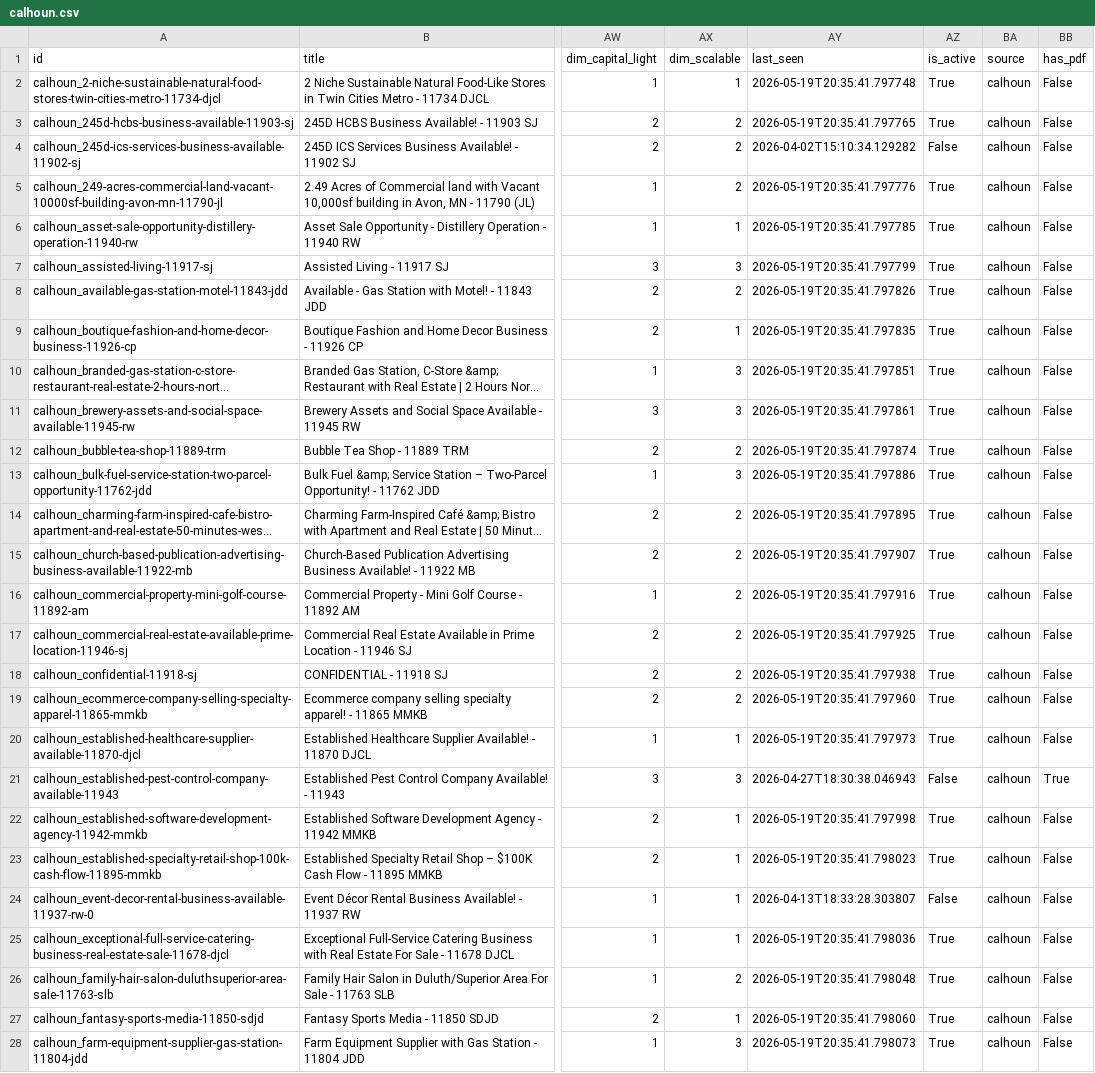
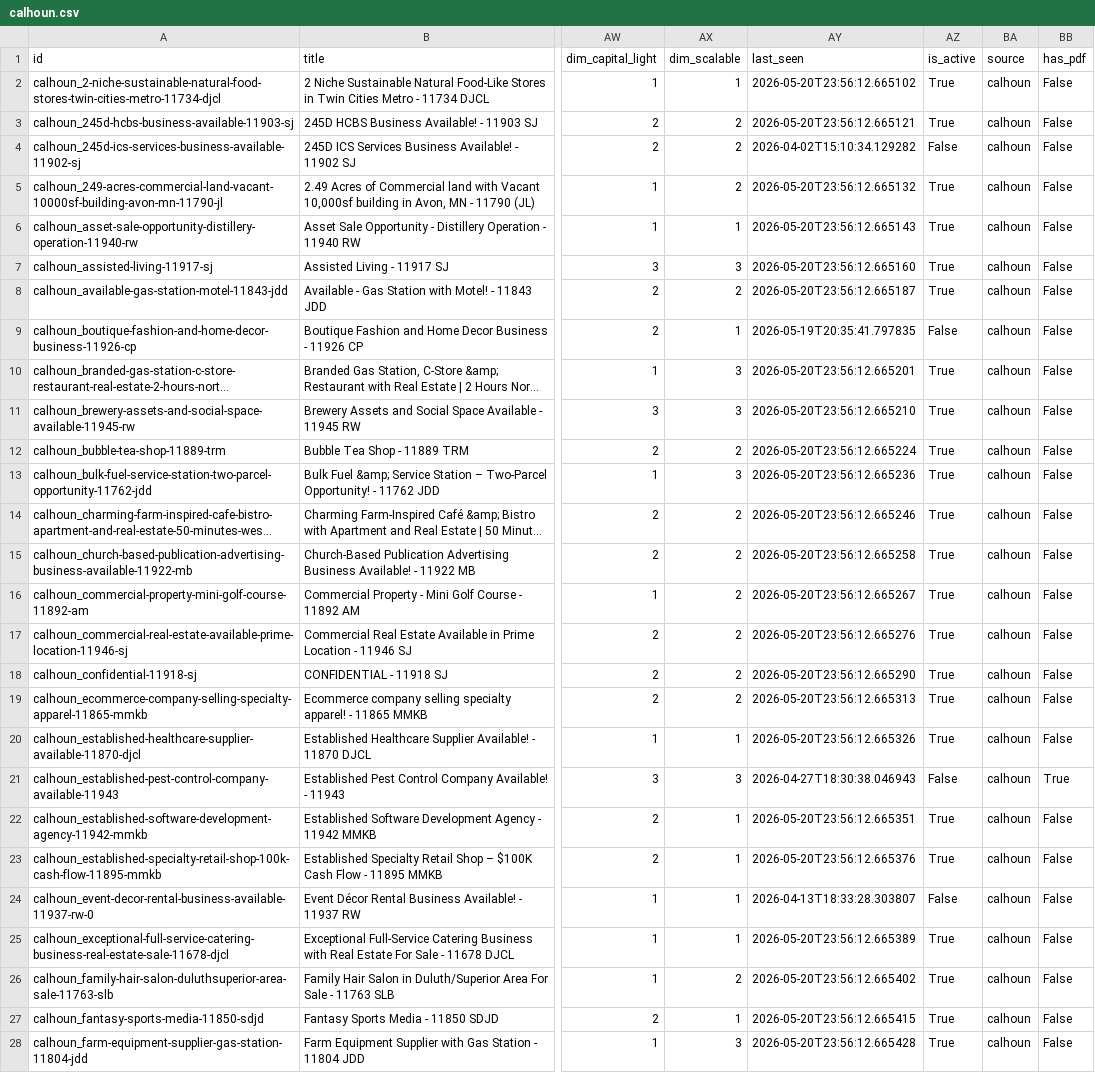
Before and after one commit to colinhirdman/sunbelt-scout, a CSV file: output/calhoun.csv, drawn as a sheet; only a part is shown, gaps mark what is left out; long unchanged cells end in …; the diff covers the shown part only; the diff names each change by its address in the sheet, - before the commit and + after, or states it on an @@ line.

```diff
--- a/output/calhoun.csv
+++ b/output/calhoun.csv
-AY2 (last_seen): 2026-05-19T20:35:41.797748
+AY2 (last_seen): 2026-05-20T23:56:12.665102
-AY3 (last_seen): 2026-05-19T20:35:41.797765
+AY3 (last_seen): 2026-05-20T23:56:12.665121
-AY5 (last_seen): 2026-05-19T20:35:41.797776
+AY5 (last_seen): 2026-05-20T23:56:12.665132
-AY6 (last_seen): 2026-05-19T20:35:41.797785
+AY6 (last_seen): 2026-05-20T23:56:12.665143
-AY7 (last_seen): 2026-05-19T20:35:41.797799
+AY7 (last_seen): 2026-05-20T23:56:12.665160
-AY8 (last_seen): 2026-05-19T20:35:41.797826
+AY8 (last_seen): 2026-05-20T23:56:12.665187
-AZ9 (is_active): True
+AZ9 (is_active): False
-AY10 (last_seen): 2026-05-19T20:35:41.797851
+AY10 (last_seen): 2026-05-20T23:56:12.665201
-AY11 (last_seen): 2026-05-19T20:35:41.797861
+AY11 (last_seen): 2026-05-20T23:56:12.665210
-AY12 (last_seen): 2026-05-19T20:35:41.797874
+AY12 (last_seen): 2026-05-20T23:56:12.665224
-AY13 (last_seen): 2026-05-19T20:35:41.797886
+AY13 (last_seen): 2026-05-20T23:56:12.665236
-AY14 (last_seen): 2026-05-19T20:35:41.797895
+AY14 (last_seen): 2026-05-20T23:56:12.665246
-AY15 (last_seen): 2026-05-19T20:35:41.797907
+AY15 (last_seen): 2026-05-20T23:56:12.665258
-AY16 (last_seen): 2026-05-19T20:35:41.797916
+AY16 (last_seen): 2026-05-20T23:56:12.665267
-AY17 (last_seen): 2026-05-19T20:35:41.797925
+AY17 (last_seen): 2026-05-20T23:56:12.665276
-AY18 (last_seen): 2026-05-19T20:35:41.797938
+AY18 (last_seen): 2026-05-20T23:56:12.665290
-AY19 (last_seen): 2026-05-19T20:35:41.797960
+AY19 (last_seen): 2026-05-20T23:56:12.665313
-AY20 (last_seen): 2026-05-19T20:35:41.797973
+AY20 (last_seen): 2026-05-20T23:56:12.665326
-AY22 (last_seen): 2026-05-19T20:35:41.797998
+AY22 (last_seen): 2026-05-20T23:56:12.665351
-AY23 (last_seen): 2026-05-19T20:35:41.798023
+AY23 (last_seen): 2026-05-20T23:56:12.665376
-AY25 (last_seen): 2026-05-19T20:35:41.798036
+AY25 (last_seen): 2026-05-20T23:56:12.665389
-AY26 (last_seen): 2026-05-19T20:35:41.798048
+AY26 (last_seen): 2026-05-20T23:56:12.665402
-AY27 (last_seen): 2026-05-19T20:35:41.798060
+AY27 (last_seen): 2026-05-20T23:56:12.665415
-AY28 (last_seen): 2026-05-19T20:35:41.798073
+AY28 (last_seen): 2026-05-20T23:56:12.665428
```
Also changed, not shown: 59 edited cells elsewhere in this file, output/sunbelt.csv.
